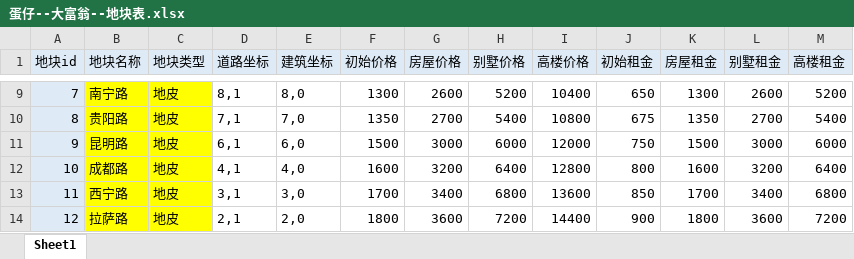
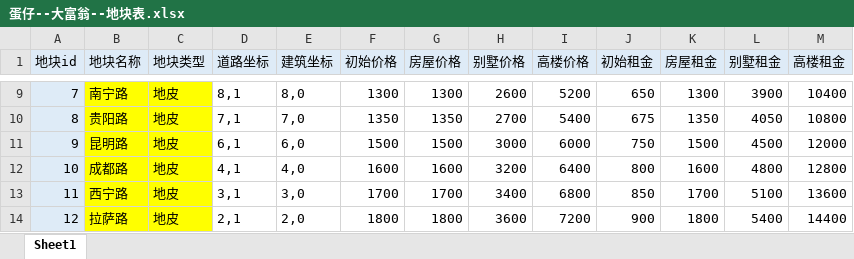
Before and after one commit to TLOBillyQ/monopoly, an Excel workbook: design/蛋仔--大富翁--地块表.xlsx, sheet Sheet1, drawn as a sheet; only a part is shown, gaps mark what is left out; values as stored, in another font and other column widths than the file's, no borders; the diff covers the shown part only; the diff names each change by its address in the sheet, - before the commit and + after, or states it on an @@ line.

```diff
--- a/design/蛋仔--大富翁--地块表.xlsx (sheet Sheet1)
+++ b/design/蛋仔--大富翁--地块表.xlsx (sheet Sheet1)
-G9 (房屋价格): 2600
+G9 (房屋价格): 1300
-H9 (别墅价格): 5200
+H9 (别墅价格): 2600
-I9 (高楼价格): 10400
+I9 (高楼价格): 5200
-L9 (别墅租金): 2600
+L9 (别墅租金): 3900
-M9 (高楼租金): 5200
+M9 (高楼租金): 10400
-G10 (房屋价格): 2700
+G10 (房屋价格): 1350
-H10 (别墅价格): 5400
+H10 (别墅价格): 2700
-I10 (高楼价格): 10800
+I10 (高楼价格): 5400
-L10 (别墅租金): 2700
+L10 (别墅租金): 4050
-M10 (高楼租金): 5400
+M10 (高楼租金): 10800
-G11 (房屋价格): 3000
+G11 (房屋价格): 1500
-H11 (别墅价格): 6000
+H11 (别墅价格): 3000
-I11 (高楼价格): 12000
+I11 (高楼价格): 6000
-L11 (别墅租金): 3000
+L11 (别墅租金): 4500
-M11 (高楼租金): 6000
+M11 (高楼租金): 12000
-G12 (房屋价格): 3200
+G12 (房屋价格): 1600
-H12 (别墅价格): 6400
+H12 (别墅价格): 3200
-I12 (高楼价格): 12800
+I12 (高楼价格): 6400
-L12 (别墅租金): 3200
+L12 (别墅租金): 4800
-M12 (高楼租金): 6400
+M12 (高楼租金): 12800
-G13 (房屋价格): 3400
+G13 (房屋价格): 1700
-H13 (别墅价格): 6800
+H13 (别墅价格): 3400
-I13 (高楼价格): 13600
+I13 (高楼价格): 6800
-L13 (别墅租金): 3400
+L13 (别墅租金): 5100
-M13 (高楼租金): 6800
+M13 (高楼租金): 13600
-G14 (房屋价格): 3600
+G14 (房屋价格): 1800
-H14 (别墅价格): 7200
+H14 (别墅价格): 3600
-I14 (高楼价格): 14400
+I14 (高楼价格): 7200
-L14 (别墅租金): 3600
+L14 (别墅租金): 5400
-M14 (高楼租金): 7200
+M14 (高楼租金): 14400
```
Also changed, not shown: 144 edited cells elsewhere in this sheet, formulas that keep their value, design/蛋仔--大富翁--地图示例.xlsx, 2 other files.
